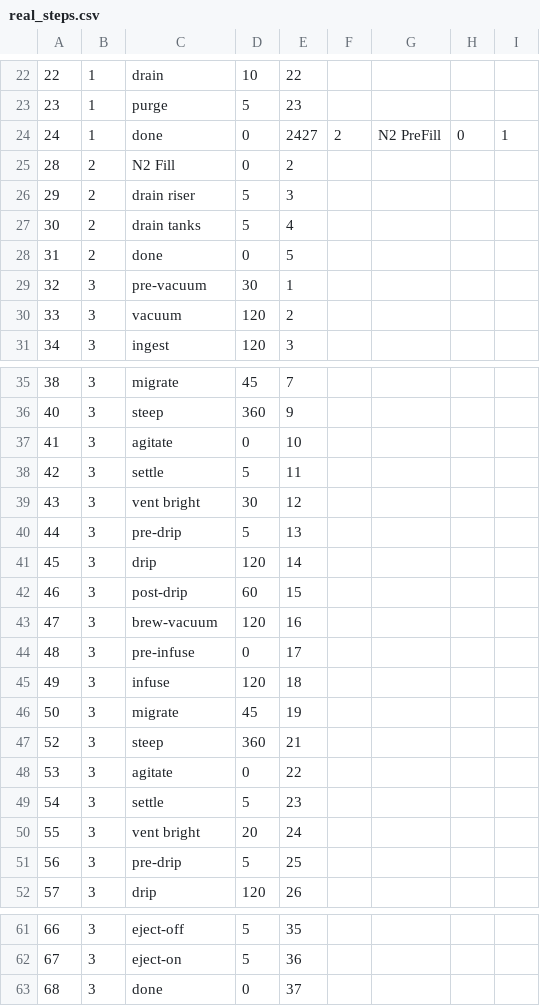
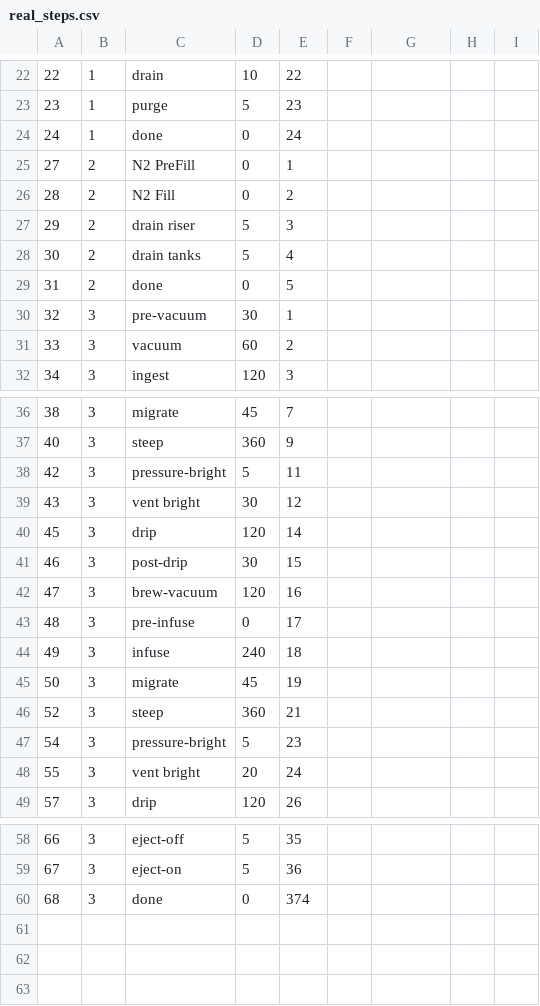
Before and after one commit to james-barnard/nitrobrew, a CSV file: data/real_steps.csv, drawn as a sheet; only a part is shown, gaps mark what is left out.

```diff
--- a/data/real_steps.csv
+++ b/data/real_steps.csv
@@ -23,3 +23,4 @@
 23,1,purge,5,23
-24,1,done,0,2427,2,N2 PreFill,0,1
+24,1,done,0,24
+27,2,N2 PreFill,0,1
 28,2,N2 Fill,0,2
@@ -29,3 +30,3 @@
 32,3,pre-vacuum,30,1
-33,3,vacuum,120,2
+33,3,vacuum,60,2
 34,3,ingest,120,3
@@ -36,17 +37,13 @@
 40,3,steep,360,9
-41,3,agitate,0,10
-42,3,settle,5,11
+42,3,pressure-bright,5,11
 43,3,vent bright,30,12
-44,3,pre-drip,5,13
 45,3,drip,120,14
-46,3,post-drip,60,15
+46,3,post-drip,30,15
 47,3,brew-vacuum,120,16
 48,3,pre-infuse,0,17
-49,3,infuse,120,18
+49,3,infuse,240,18
 50,3,migrate,45,19
 52,3,steep,360,21
-53,3,agitate,0,22
-54,3,settle,5,23
+54,3,pressure-bright,5,23
 55,3,vent bright,20,24
-56,3,pre-drip,5,25
 57,3,drip,120,26
@@ -62,2 +59,2 @@
 67,3,eject-on,5,36
-68,3,done,0,37
+68,3,done,0,374
```
Also changed, not shown: data/real_states.csv, 1 other file.
